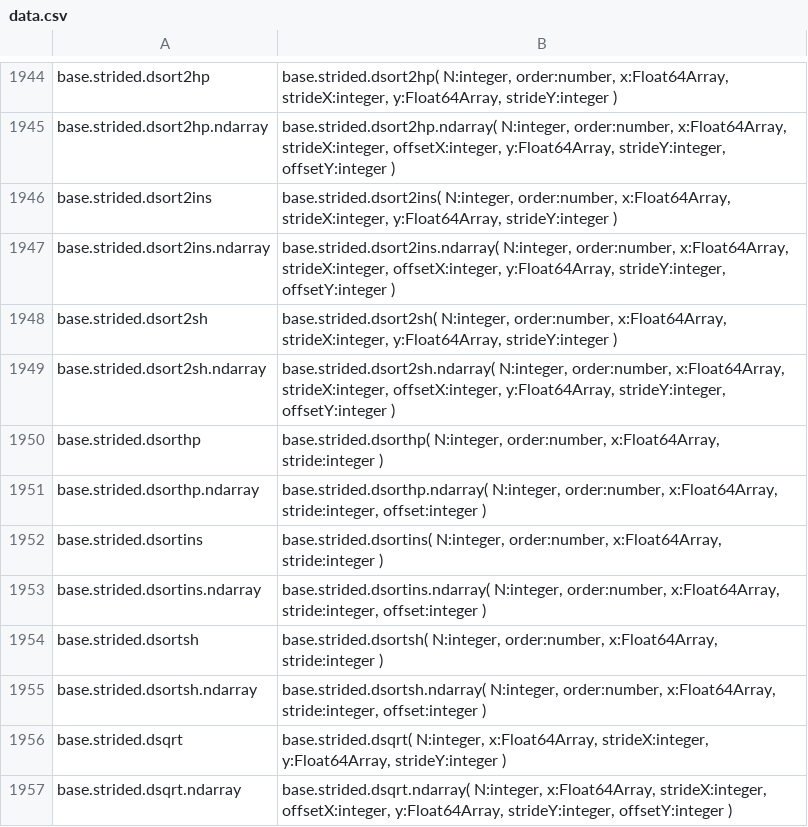
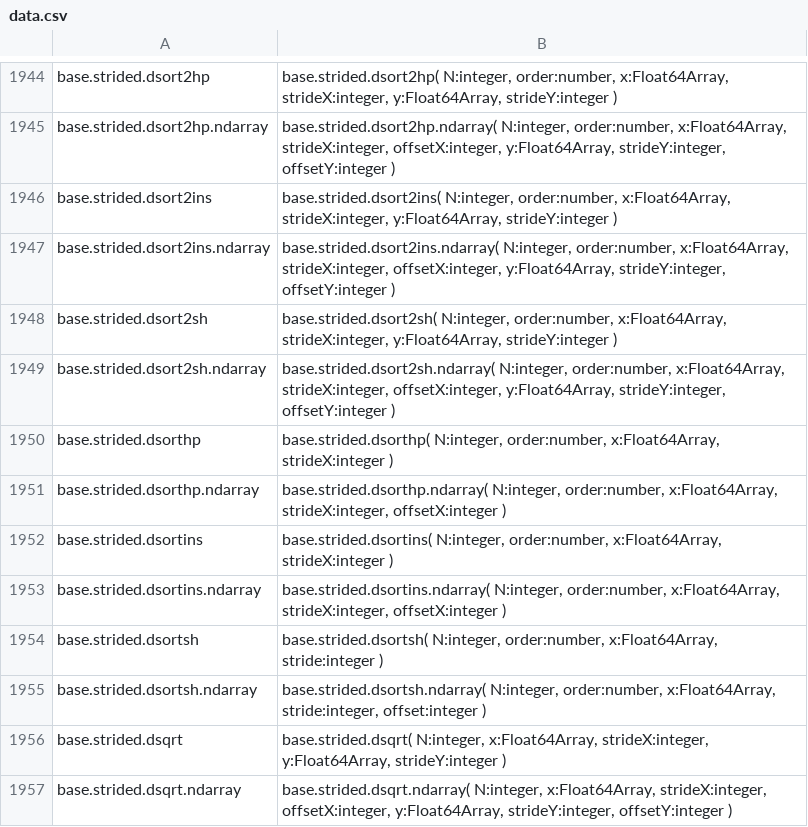
Before and after one commit to stdlib-js/repl, a CSV file: typed-signature/data/data.csv, drawn as a sheet; only a part is shown, gaps mark what is left out.

```diff
--- a/typed-signature/data/data.csv
+++ b/typed-signature/data/data.csv
@@ -1949,6 +1949,6 @@ base.strided.dsort2sh,"base.strided.dsort2sh( N:integer, order:number, x:Float64
 base.strided.dsort2sh.ndarray,"base.strided.dsort2sh.ndarray( N:integer, order:number, x:Float64Array, strideX:integer, offsetX:integer, y:Float64Array, strideY:integer, offsetY:integer )"
-base.strided.dsorthp,"base.strided.dsorthp( N:integer, order:number, x:Float64Array, stride:integer )"
-base.strided.dsorthp.ndarray,"base.strided.dsorthp.ndarray( N:integer, order:number, x:Float64Array, stride:integer, offset:integer )"
-base.strided.dsortins,"base.strided.dsortins( N:integer, order:number, x:Float64Array, stride:integer )"
-base.strided.dsortins.ndarray,"base.strided.dsortins.ndarray( N:integer, order:number, x:Float64Array, stride:integer, offset:integer )"
+base.strided.dsorthp,"base.strided.dsorthp( N:integer, order:number, x:Float64Array, strideX:integer )"
+base.strided.dsorthp.ndarray,"base.strided.dsorthp.ndarray( N:integer, order:number, x:Float64Array, strideX:integer, offsetX:integer )"
+base.strided.dsortins,"base.strided.dsortins( N:integer, order:number, x:Float64Array, strideX:integer )"
+base.strided.dsortins.ndarray,"base.strided.dsortins.ndarray( N:integer, order:number, x:Float64Array, strideX:integer, offsetX:integer )"
 base.strided.dsortsh,"base.strided.dsortsh( N:integer, order:number, x:Float64Array, stride:integer )"
```
Also changed, not shown: info/data/data.csv, signature/data/data.csv, 6 other files.
